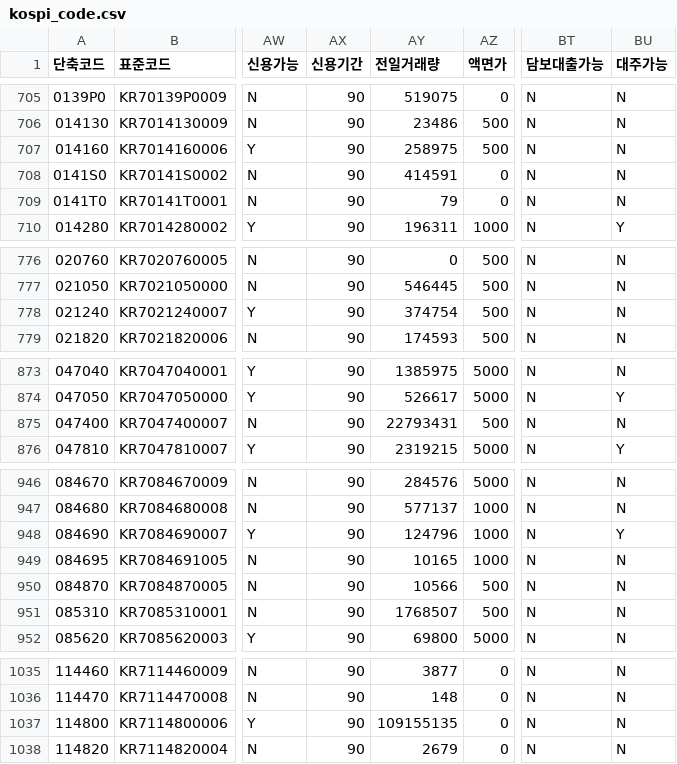
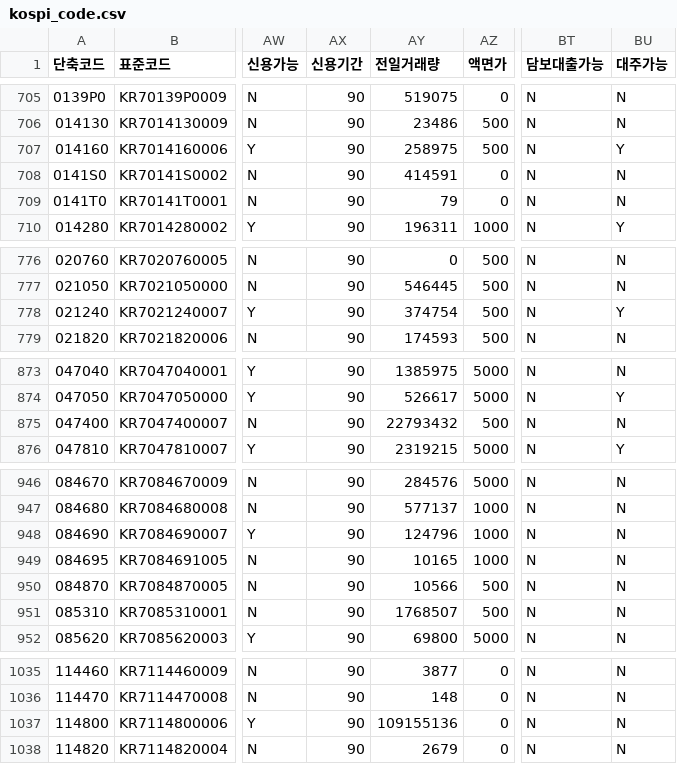
Before and after one commit to paca94/stock-info, a CSV file: info/kospi_code.csv, drawn as a sheet; only a part is shown, gaps mark what is left out; the diff covers the shown part only; the diff names each change by its address in the sheet, - before the commit and + after, or states it on an @@ line.

```diff
--- a/info/kospi_code.csv
+++ b/info/kospi_code.csv
-BU707 (대주가능): N
+BU707 (대주가능): Y
-BU778 (대주가능): N
+BU778 (대주가능): Y
-AY875 (전일거래량): 22793431
+AY875 (전일거래량): 22793432
-BU948 (대주가능): Y
+BU948 (대주가능): N
-AY1037 (전일거래량): 109155135
+AY1037 (전일거래량): 109155136
```
Also changed, not shown: 23 edited cells elsewhere in this file.
